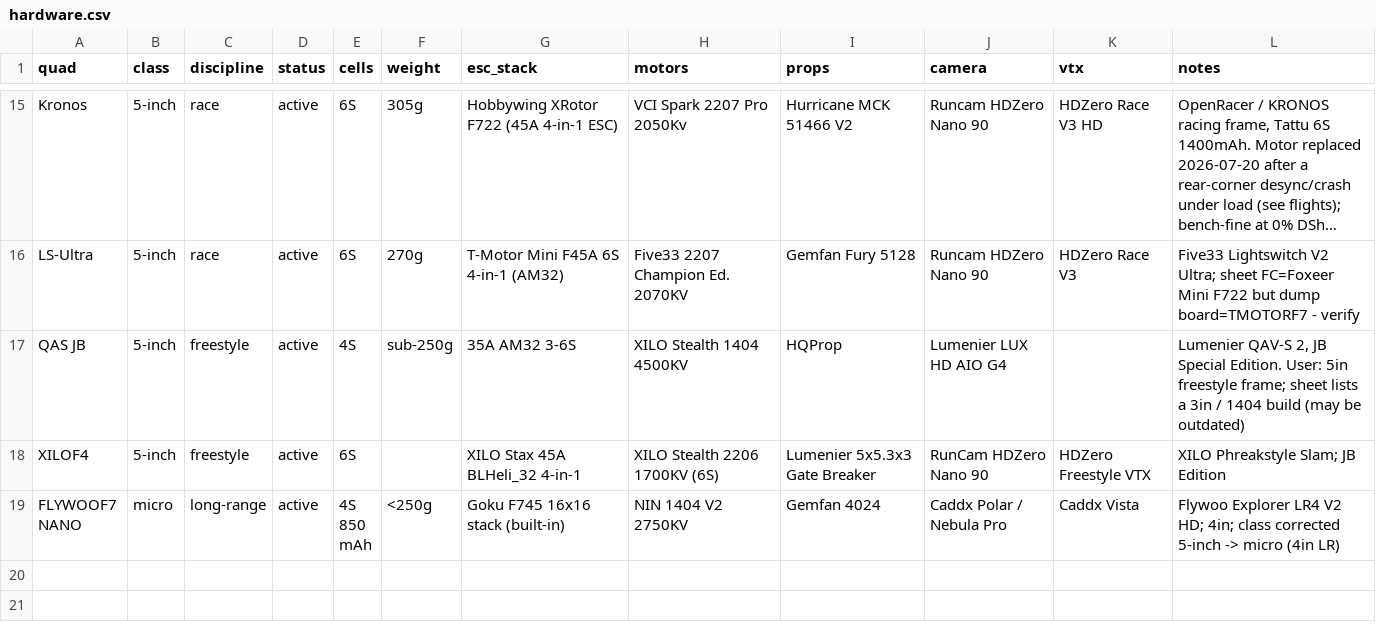
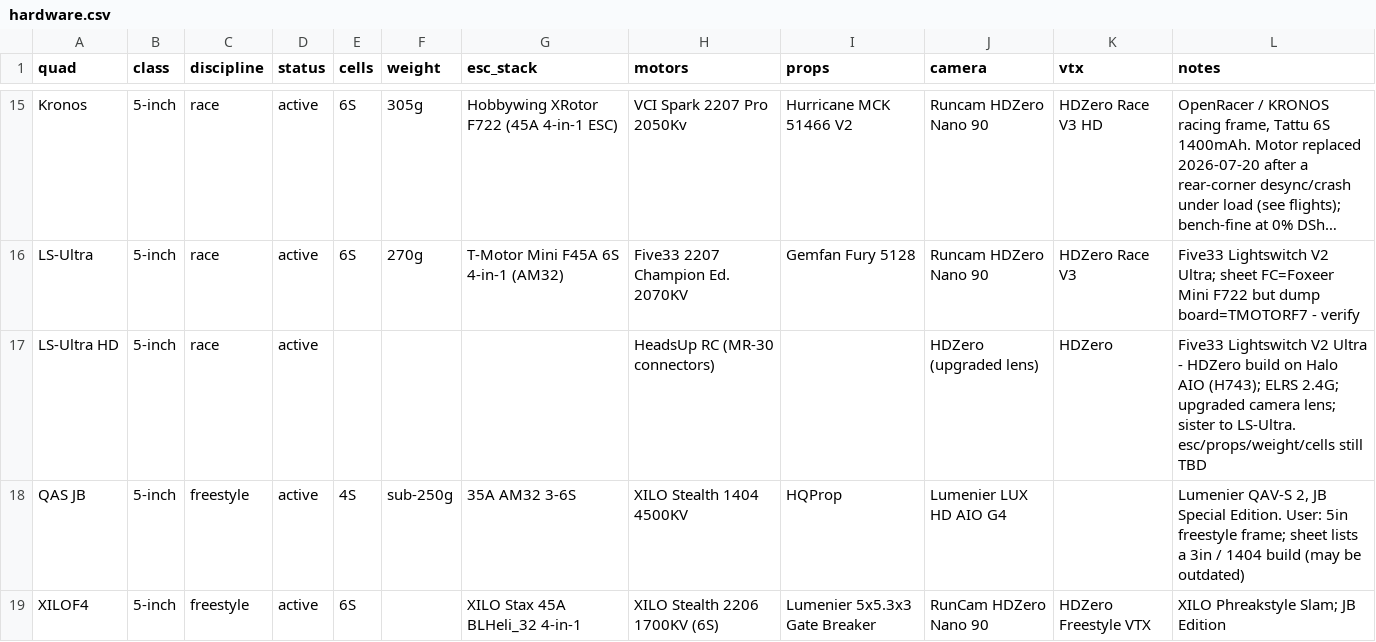
Before and after one commit to irom77/fpv_cli_dumps, a CSV file: hardware.csv, drawn as a sheet; only a part is shown, gaps mark what is left out; the shorter side is filled out with more unchanged rows; long unchanged cells end in …; the diff names each change by its address in the sheet, - before the commit and + after, or states it on an @@ line.

```diff
--- a/hardware.csv
+++ b/hardware.csv
+row 17: LS-Ultra HD | 5-inch | race | active |  |  |  | HeadsUp RC (MR-30 connectors) |  | HDZero (upgraded lens) | HDZero | Five33 Lightswitch V2 Ultra - HDZero build on Halo AIO (H743); ELRS 2.4G; upgraded camera lens; sister to LS-Ultra. esc/props/weight/cells still TBD
```
Also changed, not shown: fpv_quads.csv, fpv_quads_latest.csv, 3 other files.
